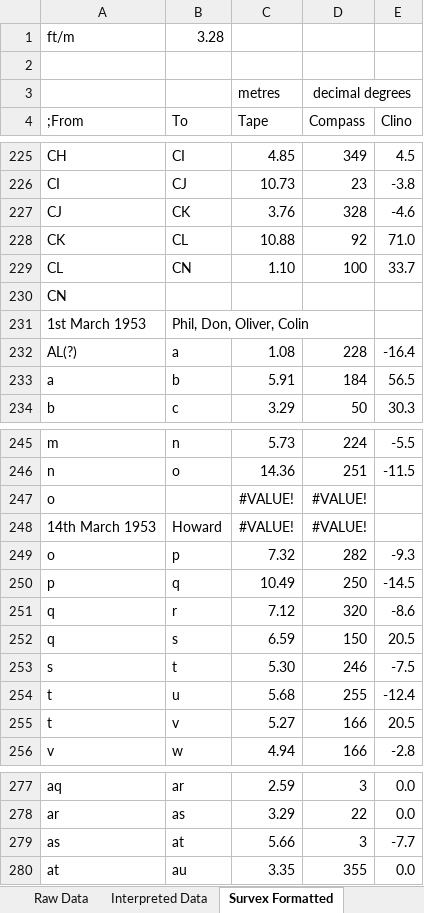
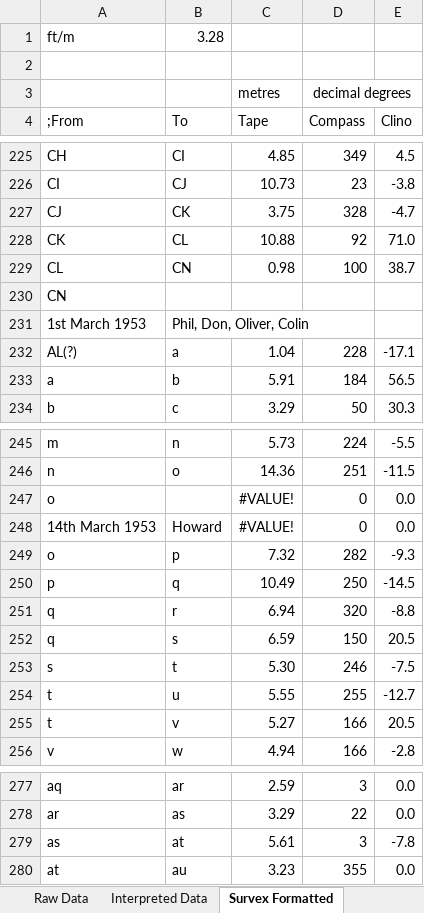
Before and after one commit to AndrewAkinson/caves-mendip-swildons, an Excel workbook: WISLogbookTranscription/WStantonSurveyBook1.xlsx, sheet Survex Formatted, drawn as a sheet; only a part is shown, gaps mark what is left out; values as stored, in another font and other column widths than the file's, no borders; the diff covers the shown part only; the diff names each change by its address in the sheet, - before the commit and + after, or states it on an @@ line.

```diff
--- a/WISLogbookTranscription/WStantonSurveyBook1.xlsx (sheet Survex Formatted)
+++ b/WISLogbookTranscription/WStantonSurveyBook1.xlsx (sheet Survex Formatted)
-C227 (Tape): 3.76
+C227 (Tape): 3.75
-E227 (Clino): -4.6
+E227 (Clino): -4.7
-C229 (Tape): 1.10
+C229 (Tape): 0.98
-E229 (Clino): 33.7
+E229 (Clino): 38.7
-C232 (Tape): 1.08
+C232 (Tape): 1.04
-E232 (Clino): -16.4
+E232 (Clino): -17.1
-D247:D248 (Compass): #VALUE!
+D247:D248 (Compass): 0
-E247:E248 (Clino): (empty)
+E247:E248 (Clino): 0.0
-C251 (Tape): 7.12
+C251 (Tape): 6.94
-E251 (Clino): -8.6
+E251 (Clino): -8.8
-C254 (Tape): 5.68
+C254 (Tape): 5.55
-E254 (Clino): -12.4
+E254 (Clino): -12.7
-C279 (Tape): 5.66
+C279 (Tape): 5.61
-E279 (Clino): -7.7
+E279 (Clino): -7.8
-C280 (Tape): 3.35
+C280 (Tape): 3.23
```
Also changed, not shown: 12 edited cells elsewhere in this sheet, sheet Interpreted Data, sheet Raw Data, sheet Therion Formatted, sheet Overview, formulas that keep their value.
